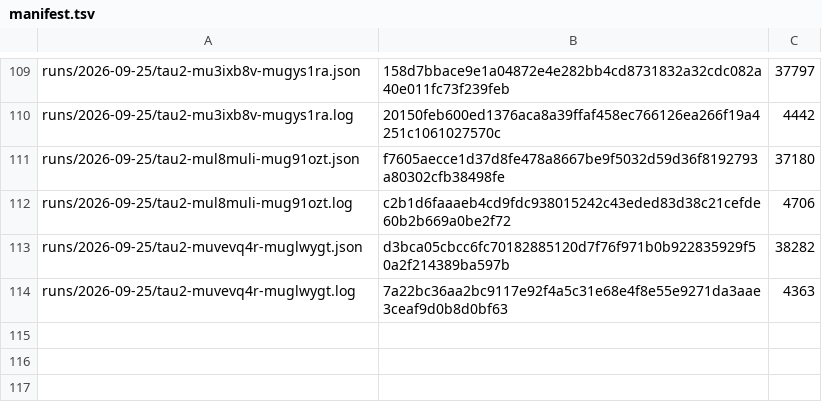
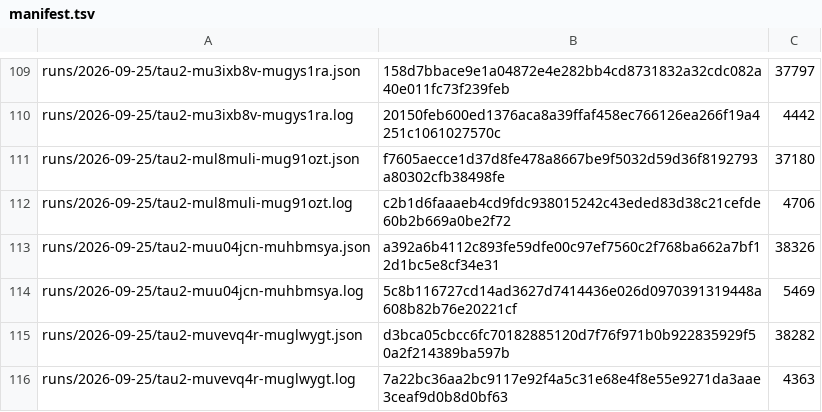
Before and after one commit to botiverse/antiproton, a TSV file: report/runs/manifest.tsv, drawn as a sheet; only a part is shown, gaps mark what is left out; the diff names each change by its address in the sheet, - before the commit and + after, or states it on an @@ line.

Commit message:
bench: the 2026-09-25 18:53Z τ² cycle — pass^1 79.2%, and the first max_turns: the loop's default since old code, first spoken today (#555)

```diff
--- a/report/runs/manifest.tsv
+++ b/report/runs/manifest.tsv
+row 113: runs/2026-09-25/tau2-muu04jcn-muhbmsya.json | a392a6b4112c893fe59dfe00c97ef7560c2f768ba662a7bf12d1bc5e8cf34e31 | 38326
+row 114: runs/2026-09-25/tau2-muu04jcn-muhbmsya.log | 5c8b116727cd14ad3627d7414436e026d0970391319448a608b82b76e20221cf | 5469
```
